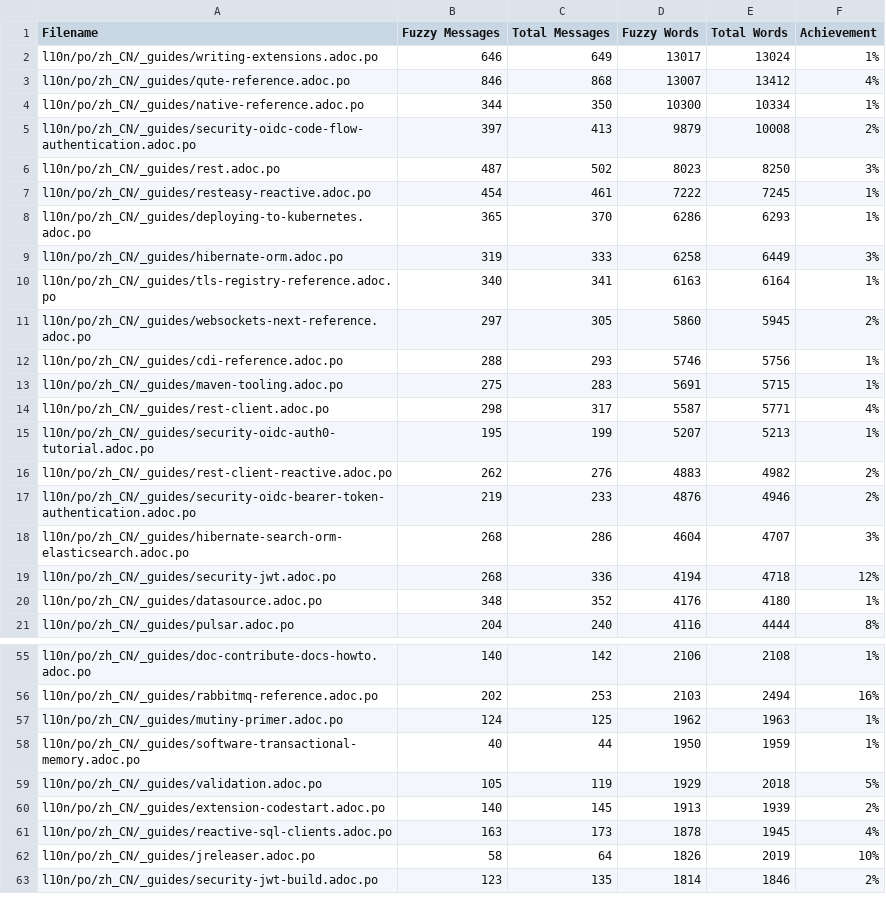
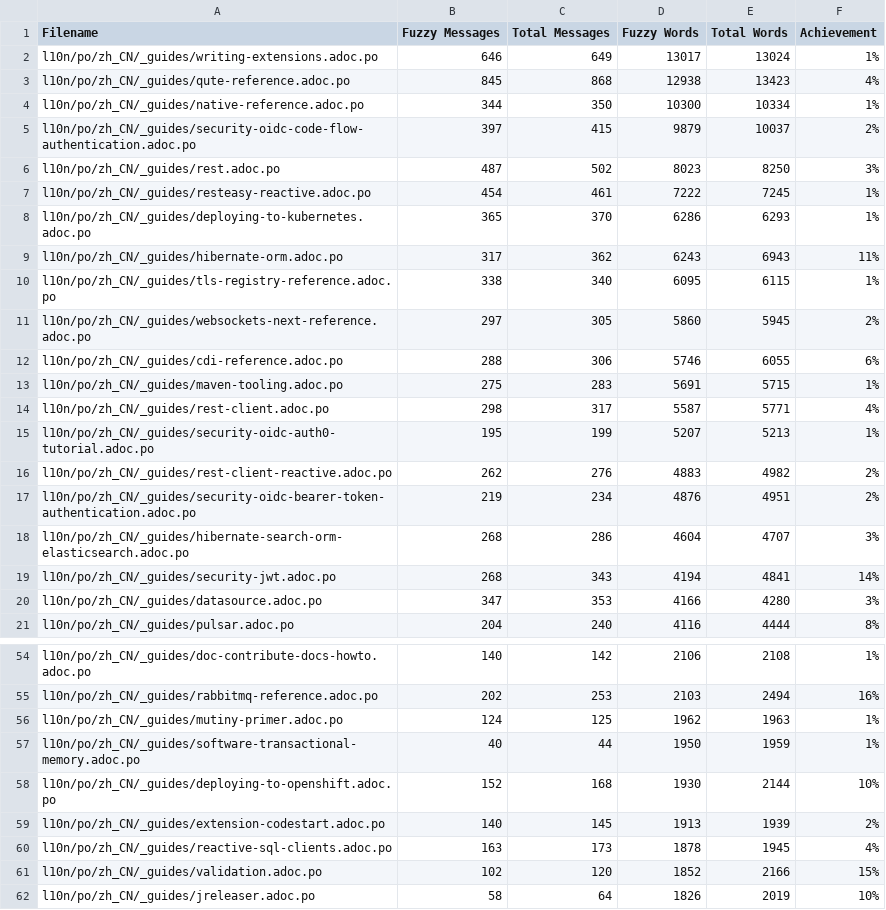
Before and after one commit to quarkusio/cn.quarkus.io, a CSV file: l10n/stats/latest-guides-translation.csv, drawn as a sheet; only a part is shown, gaps mark what is left out; the shorter side is filled out with more unchanged rows; the diff covers the shown part only.

```diff
--- a/l10n/stats/latest-guides-translation.csv
+++ b/l10n/stats/latest-guides-translation.csv
@@ -2,5 +2,5 @@ Filename, Fuzzy Messages, Total Messages, Fuzzy Words, Total Words, Achievement
 l10n/po/zh_CN/_guides/writing-extensions.adoc.po, 646, 649, 13017, 13024, 1%
-l10n/po/zh_CN/_guides/qute-reference.adoc.po, 846, 868, 13007, 13412, 4%
+l10n/po/zh_CN/_guides/qute-reference.adoc.po, 845, 868, 12938, 13423, 4%
 l10n/po/zh_CN/_guides/native-reference.adoc.po, 344, 350, 10300, 10334, 1%
-l10n/po/zh_CN/_guides/security-oidc-code-flow-authentication.adoc.po, 397, 413, 9879, 10008, 2%
+l10n/po/zh_CN/_guides/security-oidc-code-flow-authentication.adoc.po, 397, 415, 9879, 10037, 2%
 l10n/po/zh_CN/_guides/rest.adoc.po, 487, 502, 8023, 8250, 3%
@@ -8,6 +8,6 @@ l10n/po/zh_CN/_guides/resteasy-reactive.adoc.po, 454, 461, 7222, 7245, 1%
 l10n/po/zh_CN/_guides/deploying-to-kubernetes.adoc.po, 365, 370, 6286, 6293, 1%
-l10n/po/zh_CN/_guides/hibernate-orm.adoc.po, 319, 333, 6258, 6449, 3%
-l10n/po/zh_CN/_guides/tls-registry-reference.adoc.po, 340, 341, 6163, 6164, 1%
+l10n/po/zh_CN/_guides/hibernate-orm.adoc.po, 317, 362, 6243, 6943, 11%
+l10n/po/zh_CN/_guides/tls-registry-reference.adoc.po, 338, 340, 6095, 6115, 1%
 l10n/po/zh_CN/_guides/websockets-next-reference.adoc.po, 297, 305, 5860, 5945, 2%
-l10n/po/zh_CN/_guides/cdi-reference.adoc.po, 288, 293, 5746, 5756, 1%
+l10n/po/zh_CN/_guides/cdi-reference.adoc.po, 288, 306, 5746, 6055, 6%
 l10n/po/zh_CN/_guides/maven-tooling.adoc.po, 275, 283, 5691, 5715, 1%
@@ -16,6 +16,6 @@ l10n/po/zh_CN/_guides/security-oidc-auth0-tutorial.adoc.po, 195, 199, 5207, 5213
 l10n/po/zh_CN/_guides/rest-client-reactive.adoc.po, 262, 276, 4883, 4982, 2%
-l10n/po/zh_CN/_guides/security-oidc-bearer-token-authentication.adoc.po, 219, 233, 4876, 4946, 2%
+l10n/po/zh_CN/_guides/security-oidc-bearer-token-authentication.adoc.po, 219, 234, 4876, 4951, 2%
 l10n/po/zh_CN/_guides/hibernate-search-orm-elasticsearch.adoc.po, 268, 286, 4604, 4707, 3%
-l10n/po/zh_CN/_guides/security-jwt.adoc.po, 268, 336, 4194, 4718, 12%
-l10n/po/zh_CN/_guides/datasource.adoc.po, 348, 352, 4176, 4180, 1%
+l10n/po/zh_CN/_guides/security-jwt.adoc.po, 268, 343, 4194, 4841, 14%
+l10n/po/zh_CN/_guides/datasource.adoc.po, 347, 353, 4166, 4280, 3%
 l10n/po/zh_CN/_guides/pulsar.adoc.po, 204, 240, 4116, 4444, 8%
@@ -58,5 +57,6 @@ l10n/po/zh_CN/_guides/mutiny-primer.adoc.po, 124, 125, 1962, 1963, 1%
 l10n/po/zh_CN/_guides/software-transactional-memory.adoc.po, 40, 44, 1950, 1959, 1%
-l10n/po/zh_CN/_guides/validation.adoc.po, 105, 119, 1929, 2018, 5%
+l10n/po/zh_CN/_guides/deploying-to-openshift.adoc.po, 152, 168, 1930, 2144, 10%
 l10n/po/zh_CN/_guides/extension-codestart.adoc.po, 140, 145, 1913, 1939, 2%
 l10n/po/zh_CN/_guides/reactive-sql-clients.adoc.po, 163, 173, 1878, 1945, 4%
+l10n/po/zh_CN/_guides/validation.adoc.po, 102, 120, 1852, 2166, 15%
 l10n/po/zh_CN/_guides/jreleaser.adoc.po, 58, 64, 1826, 2019, 10%
```
Also changed, not shown: 11 added rows, 10 removed rows and 26 edited cells elsewhere in this file, l10n/stats/main-guides-translation.csv, l10n/stats/misc-translation.csv, 1 other file.
